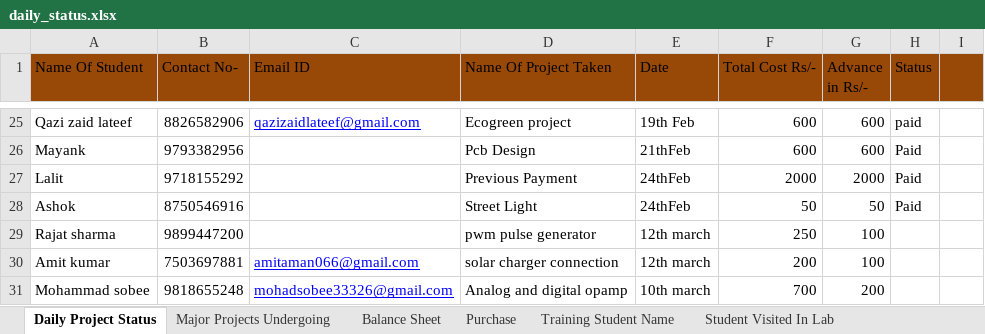
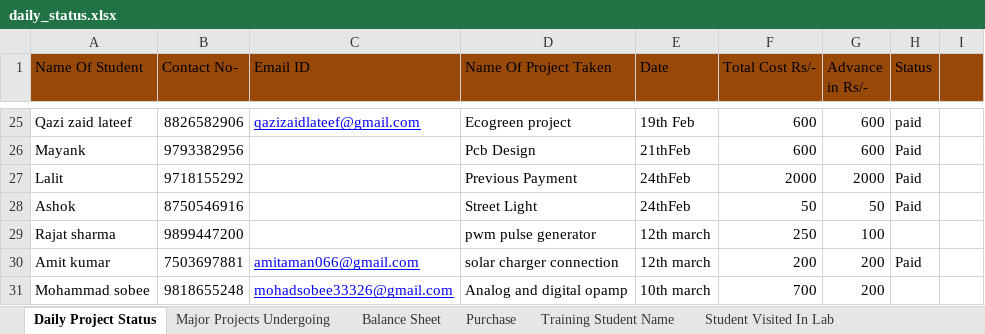
Before and after one commit to infocelab/embedded-projects, an Excel workbook: documents/training/daily_status.xlsx, sheet Daily Project Status, drawn as a sheet; only a part is shown, gaps mark what is left out; values as stored, in another font and other column widths than the file's, no borders; the diff names each change by its address in the sheet, - before the commit and + after, or states it on an @@ line.

```diff
--- a/documents/training/daily_status.xlsx (sheet Daily Project Status)
+++ b/documents/training/daily_status.xlsx (sheet Daily Project Status)
-G30 (Advance in Rs/-): 100
+G30 (Advance in Rs/-): 200
-H30 (Status): (empty)
+H30 (Status): Paid
```
Also changed, not shown: sheet Balance Sheet, charts or pictures.
